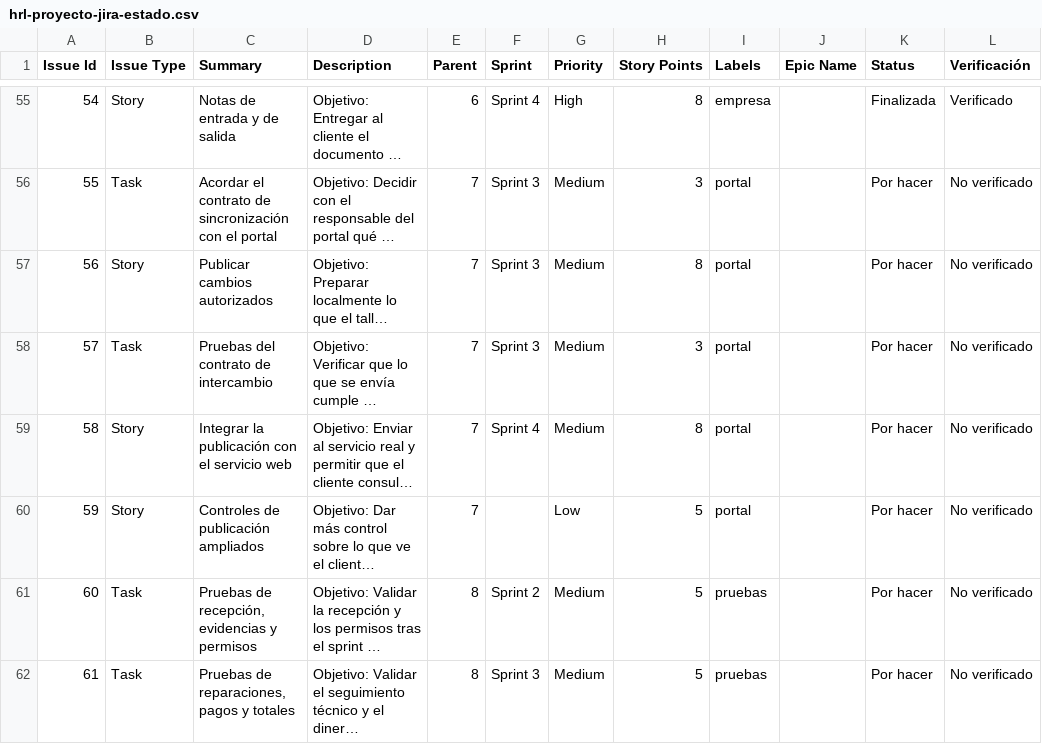
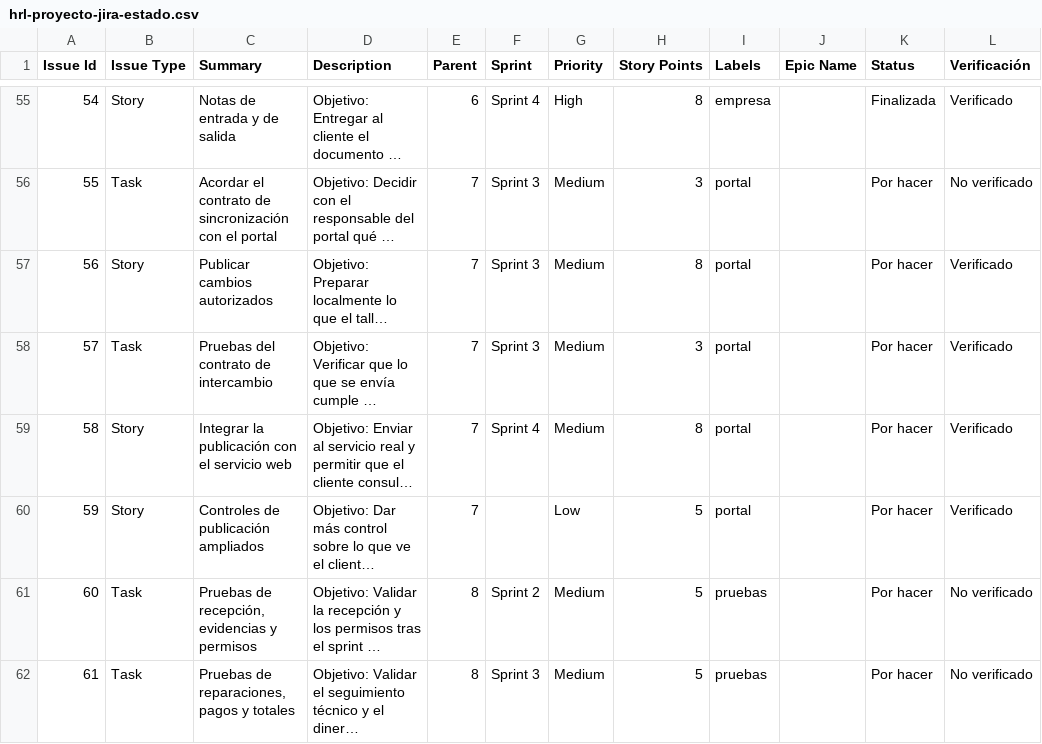
Before and after one commit to Crep16/HRL-CORE, a CSV file: docs/backlog/hrl-proyecto-jira-estado.csv, drawn as a sheet; only a part is shown, gaps mark what is left out; long unchanged cells end in …; the diff names each change by its address in the sheet, - before the commit and + after, or states it on an @@ line.

Commit message:
docs(backlog): auditar epic HRL-7

```diff
--- a/docs/backlog/hrl-proyecto-jira-estado.csv
+++ b/docs/backlog/hrl-proyecto-jira-estado.csv
-L57:L60 (Verificación): No verificado
+L57:L60 (Verificación): Verificado
```
Also changed, not shown: 2 other files.
